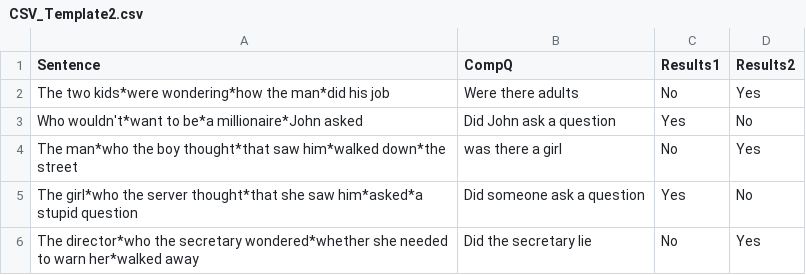
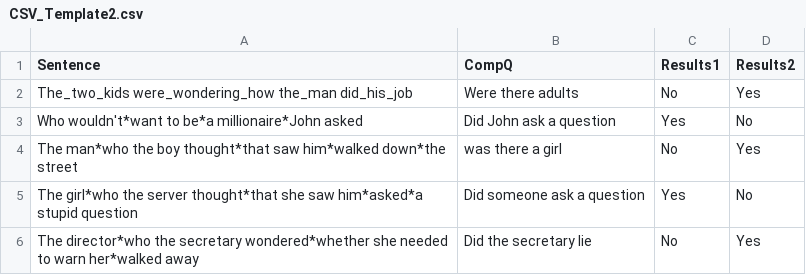
Before and after one commit to snederve/spr_test, a CSV file: CSV_Template2.csv, drawn as a sheet.

Commit message:
Update CSV_Template2.csv

```diff
--- a/CSV_Template2.csv
+++ b/CSV_Template2.csv
@@ -1,3 +1,3 @@
 Sentence,CompQ,Results1,Results2
-The two kids*were wondering*how the man*did his job,Were there adults,No,Yes
+The_two_kids were_wondering_how the_man did_his_job,Were there adults,No,Yes
 Who wouldn't*want to be*a millionaire*John asked,Did John ask a question,Yes,No
```
